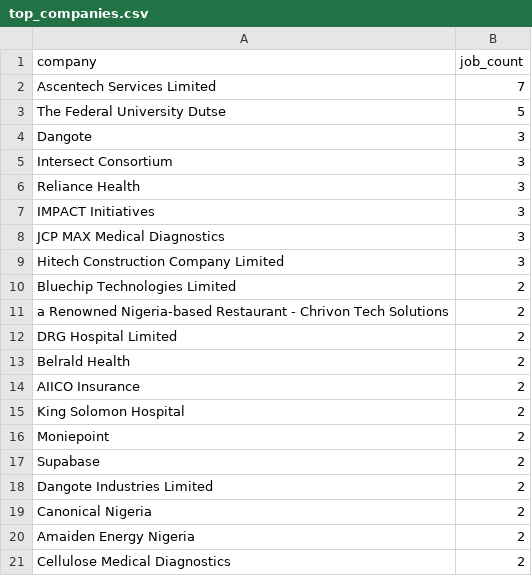
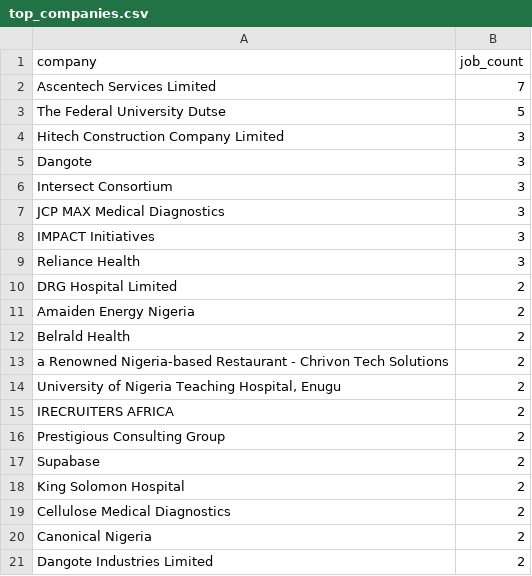
Before and after one commit to Thisizeru/Nigeria-job-market-tracker, a CSV file: dashboard/data/top_companies.csv, drawn as a sheet.

```diff
--- a/dashboard/data/top_companies.csv
+++ b/dashboard/data/top_companies.csv
@@ -3,19 +3,19 @@ Ascentech Services Limited,7
 The Federal University Dutse,5
+Hitech Construction Company Limited,3
 Dangote,3
 Intersect Consortium,3
+JCP MAX Medical Diagnostics,3
+IMPACT Initiatives,3
 Reliance Health,3
-IMPACT Initiatives,3
-JCP MAX Medical Diagnostics,3
-Hitech Construction Company Limited,3
-Bluechip Technologies Limited,2
+DRG Hospital Limited,2
+Amaiden Energy Nigeria,2
+Belrald Health,2
 a Renowned Nigeria-based Restaurant - Chrivon Tech Solutions,2
-DRG Hospital Limited,2
-Belrald Health,2
-AIICO Insurance,2
+"University of Nigeria Teaching Hospital, Enugu",2
+IRECRUITERS AFRICA,2
+Prestigious Consulting Group,2
+Supabase,2
 King Solomon Hospital,2
-Moniepoint,2
-Supabase,2
+Cellulose Medical Diagnostics,2
+Canonical Nigeria,2
 Dangote Industries Limited,2
-Canonical Nigeria,2
-Amaiden Energy Nigeria,2
-Cellulose Medical Diagnostics,2
```
Also changed, not shown: 4 other files.
